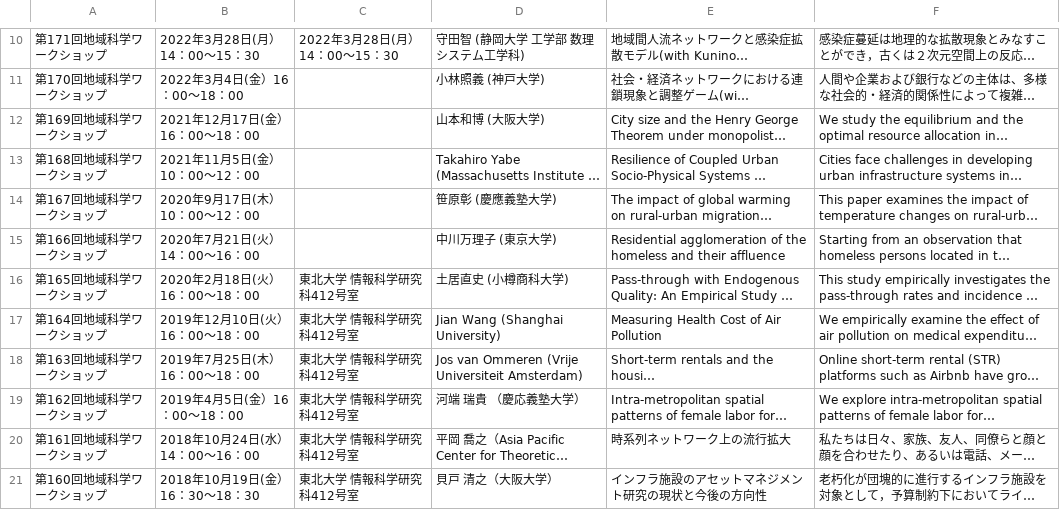
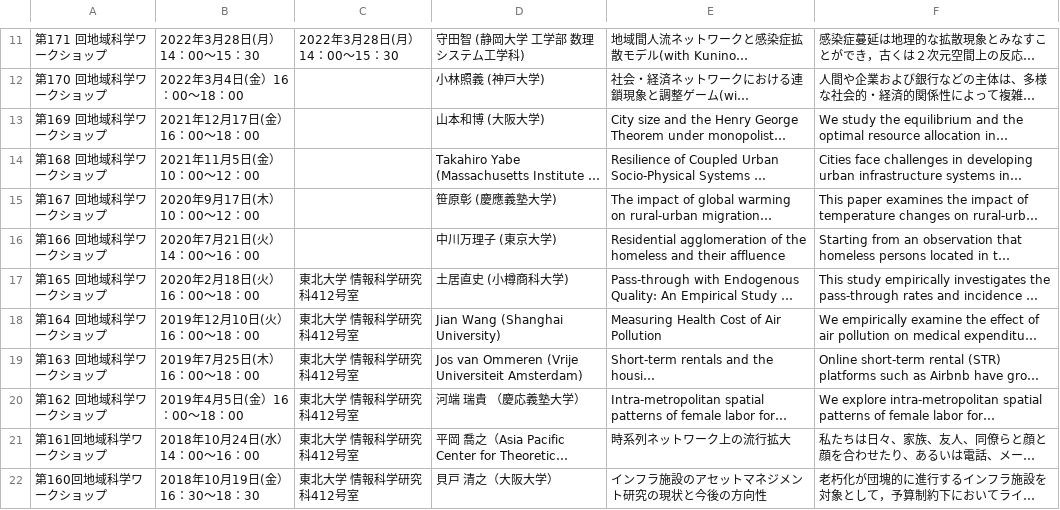
Before and after one commit to letsgetoutofthistown/zeng-lab, a CSV file: public/workshops.csv, drawn as a sheet; only a part is shown, gaps mark what is left out; long unchanged cells end in …; addresses are those after the commit; the diff covers the shown part only; the diff names each change by its address in the sheet, - before the commit and + after, or states it on an @@ line.

Commit message:
7.3update

```diff
--- a/public/workshops.csv
+++ b/public/workshops.csv
-A11: 第171回地域科学ワークショップ
+A11: 第171 回地域科学ワークショップ
-A12: 第170回地域科学ワークショップ
+A12: 第170 回地域科学ワークショップ
-A13: 第169回地域科学ワークショップ
+A13: 第169 回地域科学ワークショップ
-A14: 第168回地域科学ワークショップ
+A14: 第168 回地域科学ワークショップ
-A15: 第167回地域科学ワークショップ
+A15: 第167 回地域科学ワークショップ
-A16: 第166回地域科学ワークショップ
+A16: 第166 回地域科学ワークショップ
-A17: 第165回地域科学ワークショップ
+A17: 第165 回地域科学ワークショップ
-A18: 第164回地域科学ワークショップ
+A18: 第164 回地域科学ワークショップ
-A19: 第163回地域科学ワークショップ
+A19: 第163 回地域科学ワークショップ
-A20: 第162回地域科学ワークショップ
+A20: 第162 回地域科学ワークショップ
```
Also changed, not shown: 1 added row and 10 edited cells elsewhere in this file.
